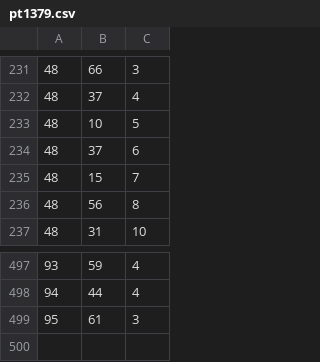
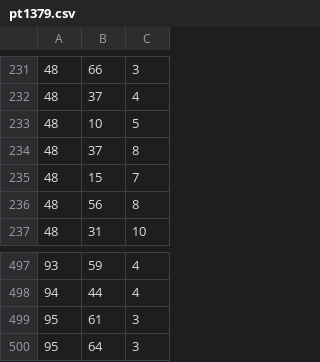
Before and after one commit to ShuqinZ/Path-Planning-and-Collision-Avoidance, a CSV file: Point Cloud Squence/pt1379.csv, drawn as a sheet; only a part is shown, gaps mark what is left out.

```diff
--- a/Point Cloud Squence/pt1379.csv
+++ b/Point Cloud Squence/pt1379.csv
@@ -233,3 +233,3 @@
 48,10,5
-48,37,6
+48,37,8
 48,15,7
@@ -499 +499,2 @@
 95,61,3
+95,64,3
```
Also changed, not shown: 17 other files.
